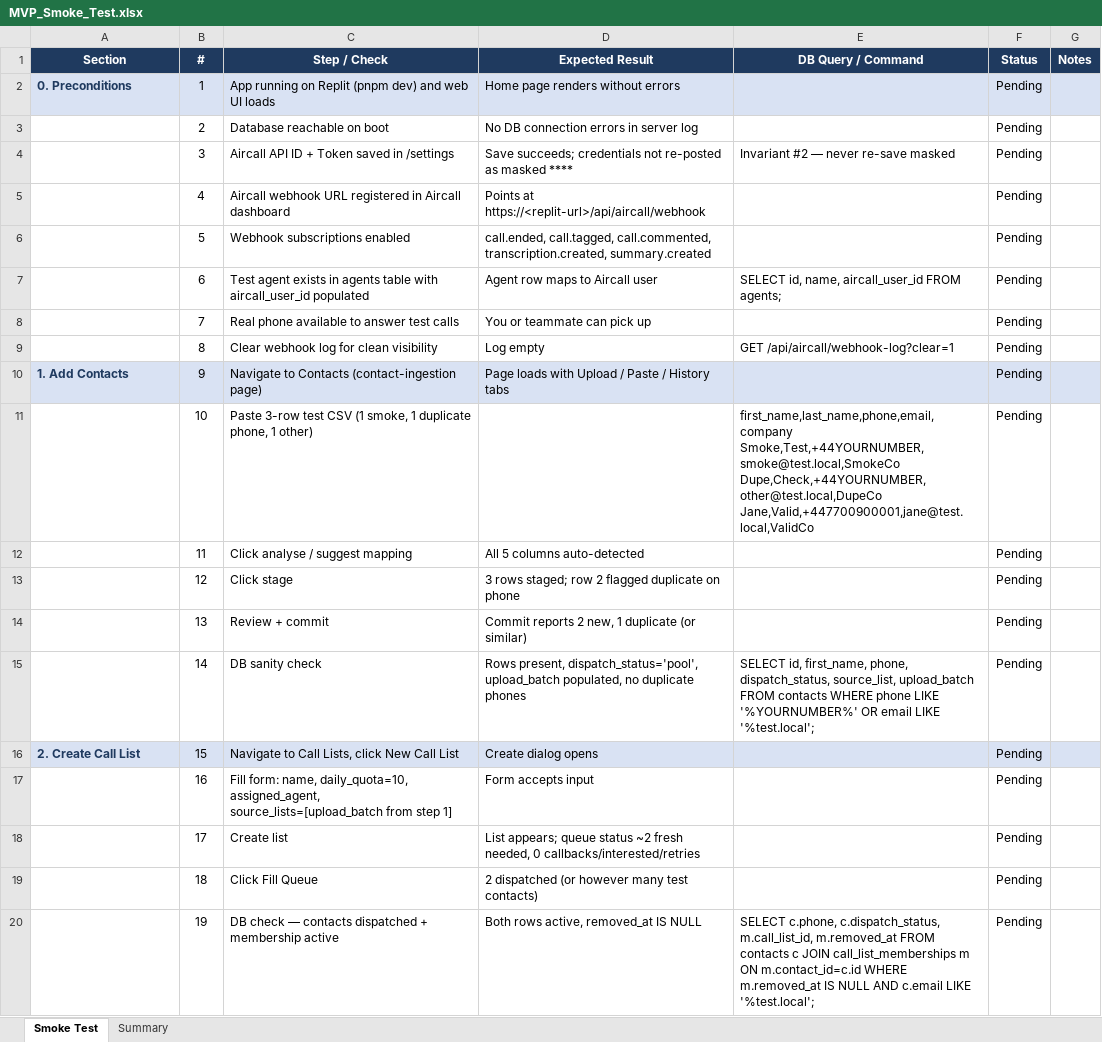
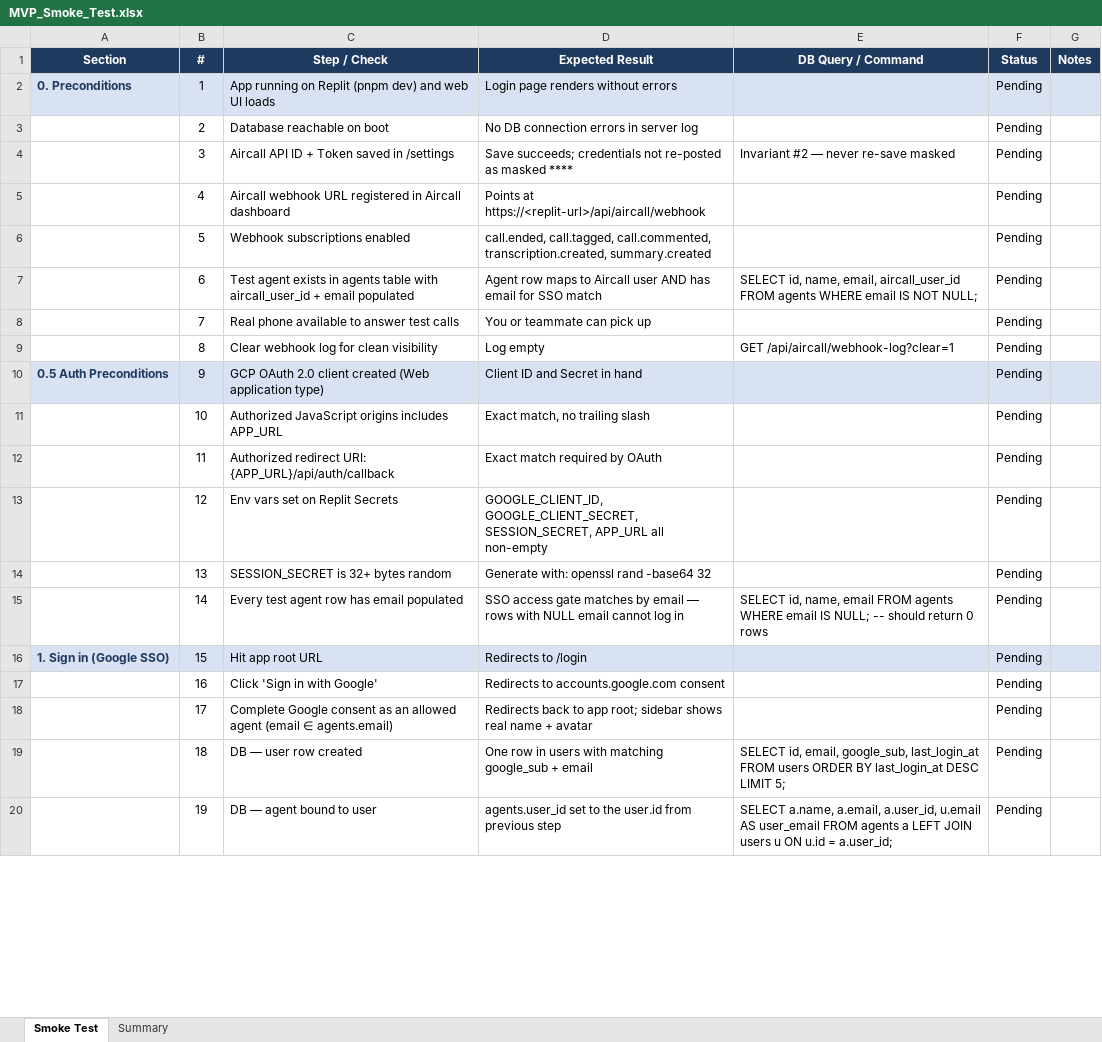
Before and after one commit to WernerSnCW/content-unlocker, an Excel workbook: MVP_Smoke_Test.xlsx, sheet Smoke Test, drawn as a sheet; only a part is shown; values as stored, in another font and other column widths than the file's, no borders; conditional formats not drawn; ↵ is a line break in a cell; the diff covers the shown part only; the diff names each change by its address in the sheet, - before the commit and + after, or states it on an @@ line.

```diff
--- a/MVP_Smoke_Test.xlsx (sheet Smoke Test)
+++ b/MVP_Smoke_Test.xlsx (sheet Smoke Test)
-D2 (Expected Result): Home page renders without errors
+D2 (Expected Result): Login page renders without errors
-C7 (Step / Check): …with aircall_user_id populated
+C7 (Step / Check): …with aircall_user_id + email populated
-D7 (Expected Result): Agent row maps to Aircall user
+D7 (Expected Result): Agent row maps to Aircall user AND has email for SSO match
-E7 (DB Query / Command): …id, name, aircall_user_id FROM agents;
+E7 (DB Query / Command): …id, name, email, aircall_user_id FROM agents WHERE email IS NOT NULL;
-A10 (Section): 1. Add Contacts
+A10 (Section): 0.5 Auth Preconditions
-C10 (Step / Check): Navigate to Contacts (contact-ingestion page)
+C10 (Step / Check): GCP OAuth 2.0 client created (Web application type)
-D10 (Expected Result): Page loads with Upload / Paste / History tabs
+D10 (Expected Result): Client ID and Secret in hand
-C11 (Step / Check): Paste 3-row test CSV (1 smoke, 1 duplicate phone, 1 other)
+C11 (Step / Check): Authorized JavaScript origins includes APP_URL
-D11 (Expected Result): (empty)
+D11 (Expected Result): Exact match, no trailing slash
-E11 (DB Query / Command): first_name,last_name,phone,email,company ↵ Smoke,Test,+44YOURNUMBER,smoke@test.local,SmokeCo ↵ Dupe,Check,+44YOURNUMBER,other@test.local,DupeCo ↵ Jane,Valid,+447700900001,jane@test.local,ValidCo
+E11 (DB Query / Command): (empty)
-C12 (Step / Check): Click analyse / suggest mapping
+C12 (Step / Check): Authorized redirect URI: {APP_URL}/api/auth/callback
-D12 (Expected Result): All 5 columns auto-detected
+D12 (Expected Result): Exact match required by OAuth
-C13 (Step / Check): Click stage
+C13 (Step / Check): Env vars set on Replit Secrets
-D13 (Expected Result): 3 rows staged; row 2 flagged duplicate on phone
+D13 (Expected Result): GOOGLE_CLIENT_ID, GOOGLE_CLIENT_SECRET, SESSION_SECRET, APP_URL all non-empty
-C14 (Step / Check): Review + commit
+C14 (Step / Check): SESSION_SECRET is 32+ bytes random
-D14 (Expected Result): Commit reports 2 new, 1 duplicate (or similar)
+D14 (Expected Result): Generate with: openssl rand -base64 32
-C15 (Step / Check): DB sanity check
+C15 (Step / Check): Every test agent row has email populated
-D15 (Expected Result): Rows present, dispatch_status='pool', upload_batch populated, no duplicate phones
+D15 (Expected Result): SSO access gate matches by email — rows with NULL email cannot log in
-E15 (DB Query / Command): SELECT id, first_name, phone, dispatch_status, source_list, upload_batch FROM contacts WHERE phone LIKE '%YOURNUMBER%' OR email LIKE '%test.local';
+E15 (DB Query / Command): SELECT id, name, email FROM agents WHERE email IS NULL; -- should return 0 rows
-A16 (Section): 2. Create Call List
+A16 (Section): 1. Sign in (Google SSO)
-C16 (Step / Check): Navigate to Call Lists, click New Call List
+C16 (Step / Check): Hit app root URL
-D16 (Expected Result): Create dialog opens
+D16 (Expected Result): Redirects to /login
-C17 (Step / Check): Fill form: name, daily_quota=10, assigned_agent, source_lists=[upload_batch from step 1]
+C17 (Step / Check): Click 'Sign in with Google'
-D17 (Expected Result): Form accepts input
+D17 (Expected Result): Redirects to accounts.google.com consent
-C18 (Step / Check): Create list
+C18 (Step / Check): Complete Google consent as an allowed agent (email ∈ agents.email)
-D18 (Expected Result): List appears; queue status ~2 fresh needed, 0 callbacks/interested/retries
+D18 (Expected Result): Redirects back to app root; sidebar shows real name + avatar
-C19 (Step / Check): Click Fill Queue
+C19 (Step / Check): DB — user row created
-D19 (Expected Result): 2 dispatched (or however many test contacts)
+D19 (Expected Result): One row in users with matching google_sub + email
-E19 (DB Query / Command): (empty)
+E19 (DB Query / Command): SELECT id, email, google_sub, last_login_at FROM users ORDER BY last_login_at DESC LIMIT 5;
-C20 (Step / Check): DB check — contacts dispatched + membership active
+C20 (Step / Check): DB — agent bound to user
-D20 (Expected Result): Both rows active, removed_at IS NULL
+D20 (Expected Result): agents.user_id set to the user.id from previous step
-E20 (DB Query / Command): SELECT c.phone, c.dispatch_status, m.call_list_id, m.removed_at FROM contacts c JOIN call_list_memberships m ON m.contact_id=c.id WHERE m.removed_at IS NULL AND c.email LIKE '%test.local';
+E20 (DB Query / Command): SELECT a.name, a.email, a.user_id, u.email AS user_email FROM agents a LEFT JOIN users u ON u.id = a.user_id;
```
Also changed, not shown: 20 added rows, 98 edited cells and cell formats elsewhere in this sheet, sheet Summary, 2 other files.
